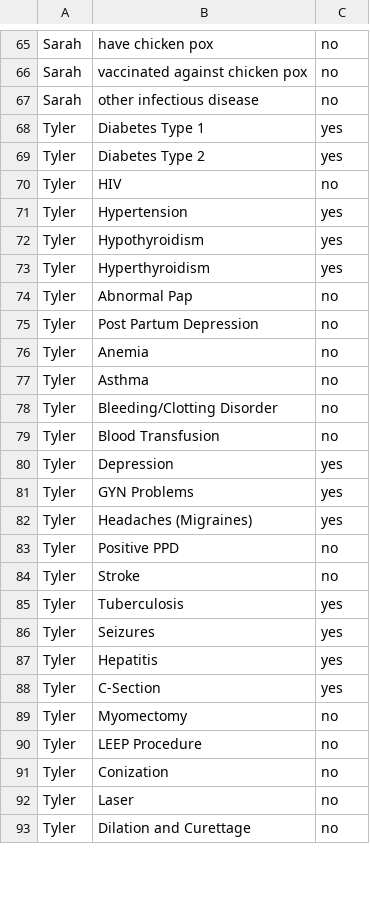
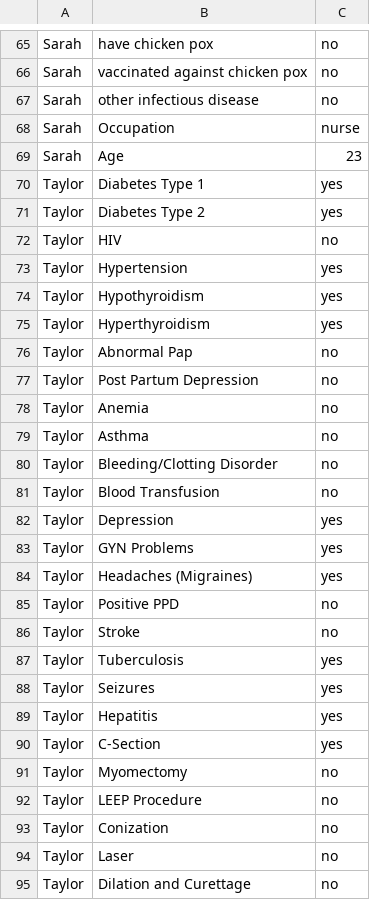
Before and after one commit to akshayswaminathan/bolivia, a CSV file: Fake_Binary_Data.csv, drawn as a sheet; only a part is shown, gaps mark what is left out; the diff covers the shown part only.

Commit message:
Update Fake_Binary_Data.csv

```diff
--- a/Fake_Binary_Data.csv
+++ b/Fake_Binary_Data.csv
@@ -67,27 +67,29 @@ Sarah,vaccinated against chicken pox,no
 Sarah,other infectious disease,no
-Tyler,Diabetes Type 1,yes
-Tyler,Diabetes Type 2,yes
-Tyler,HIV,no
-Tyler,Hypertension,yes
-Tyler,Hypothyroidism,yes
-Tyler,Hyperthyroidism,yes
-Tyler,Abnormal Pap,no
-Tyler,Post Partum Depression,no
-Tyler,Anemia,no
-Tyler,Asthma,no
-Tyler,Bleeding/Clotting Disorder,no
-Tyler,Blood Transfusion,no
-Tyler,Depression,yes
-Tyler,GYN Problems,yes
-Tyler,Headaches (Migraines),yes
-Tyler,Positive PPD,no
-Tyler,Stroke,no
-Tyler,Tuberculosis,yes
-Tyler,Seizures,yes
-Tyler,Hepatitis,yes
-Tyler,C-Section,yes
-Tyler,Myomectomy,no
-Tyler,LEEP Procedure,no
-Tyler,Conization,no
-Tyler,Laser,no
-Tyler,Dilation and Curettage ,no
+Sarah,Occupation,nurse
+Sarah,Age,23
+Taylor,Diabetes Type 1,yes
+Taylor,Diabetes Type 2,yes
+Taylor,HIV,no
+Taylor,Hypertension,yes
+Taylor,Hypothyroidism,yes
+Taylor,Hyperthyroidism,yes
+Taylor,Abnormal Pap,no
+Taylor,Post Partum Depression,no
+Taylor,Anemia,no
+Taylor,Asthma,no
+Taylor,Bleeding/Clotting Disorder,no
+Taylor,Blood Transfusion,no
+Taylor,Depression,yes
+Taylor,GYN Problems,yes
+Taylor,Headaches (Migraines),yes
+Taylor,Positive PPD,no
+Taylor,Stroke,no
+Taylor,Tuberculosis,yes
+Taylor,Seizures,yes
+Taylor,Hepatitis,yes
+Taylor,C-Section,yes
+Taylor,Myomectomy,no
+Taylor,LEEP Procedure,no
+Taylor,Conization,no
+Taylor,Laser,no
+Taylor,Dilation and Curettage ,no
```
Also changed, not shown: 2 added rows and 40 edited cells elsewhere in this file.
